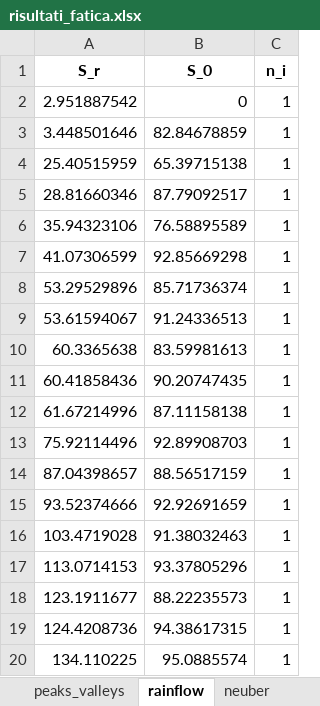
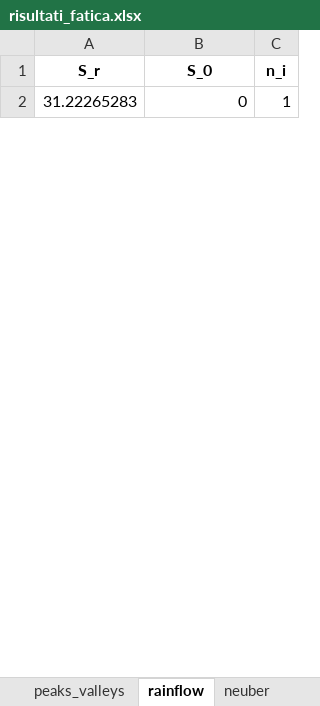
Before and after one commit to demartinonicola28-hash/LCF_Damage_Neuber, an Excel workbook: export/risultati_fatica.xlsx, sheet rainflow, drawn as a sheet; only a part is shown; values as stored, in another font and other column widths than the file's, no borders; removed rows and columns are numbered as before the commit, all else as after; the diff covers the shown part only; the diff names each change by its address in the sheet, - before the commit and + after, or states it on an @@ line.

```diff
--- a/export/risultati_fatica.xlsx (sheet rainflow)
+++ b/export/risultati_fatica.xlsx (sheet rainflow)
-A2 (S_r): 2.951887542
+A2 (S_r): 31.22265283
-row 3: 3.448501646 | 82.84678859 | 1
-row 4: 25.40515959 | 65.39715138 | 1
-row 5: 28.81660346 | 87.79092517 | 1
-row 6: 35.94323106 | 76.58895589 | 1
-row 7: 41.07306599 | 92.85669298 | 1
-row 8: 53.29529896 | 85.71736374 | 1
-row 9: 53.61594067 | 91.24336513 | 1
-row 10: 60.3365638 | 83.59981613 | 1
-row 11: 60.41858436 | 90.20747435 | 1
-row 12: 61.67214996 | 87.11158138 | 1
-row 13: 75.92114496 | 92.89908703 | 1
-row 14: 87.04398657 | 88.56517159 | 1
-row 15: 93.52374666 | 92.92691659 | 1
-row 16: 103.4719028 | 91.38032463 | 1
-row 17: 113.0714153 | 93.37805296 | 1
-row 18: 123.1911677 | 88.22235573 | 1
-row 19: 124.4208736 | 94.38617315 | 1
-row 20: 134.110225 | 95.0885574 | 1
```
Also changed, not shown: 40 added rows and 53 removed rows elsewhere in this sheet, sheet time_series, sheet strain_stress, sheet peaks_valleys, sheet neuber, sheet fatigue_damage, sheet parametri, 17 other files.
